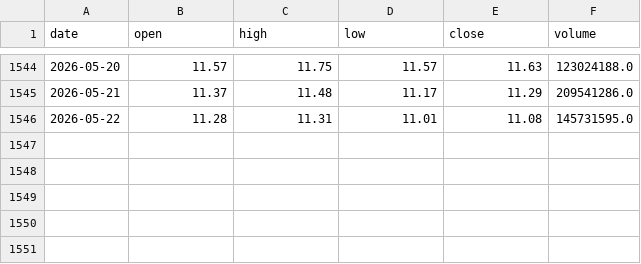
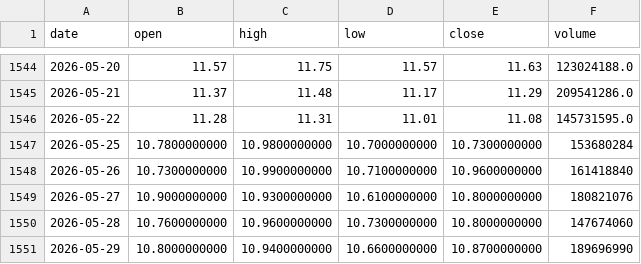
Before and after one commit to chenyihui8080/quant-trading-system, a CSV file: data/601857.csv, drawn as a sheet; only a part is shown, gaps mark what is left out; the diff names each change by its address in the sheet, - before the commit and + after, or states it on an @@ line.

```diff
--- a/data/601857.csv
+++ b/data/601857.csv
+row 1547: 2026-05-25 | 10.7800000000 | 10.9800000000 | 10.7000000000 | 10.7300000000 | 153680284
+row 1548: 2026-05-26 | 10.7300000000 | 10.9900000000 | 10.7100000000 | 10.9600000000 | 161418840
+row 1549: 2026-05-27 | 10.9000000000 | 10.9300000000 | 10.6100000000 | 10.8000000000 | 180821076
+row 1550: 2026-05-28 | 10.7600000000 | 10.9600000000 | 10.7300000000 | 10.8000000000 | 147674060
+row 1551: 2026-05-29 | 10.8000000000 | 10.9400000000 | 10.6600000000 | 10.8700000000 | 189696990
```
Also changed, not shown: data/002050.csv, data/600000.csv, 1 other file.
